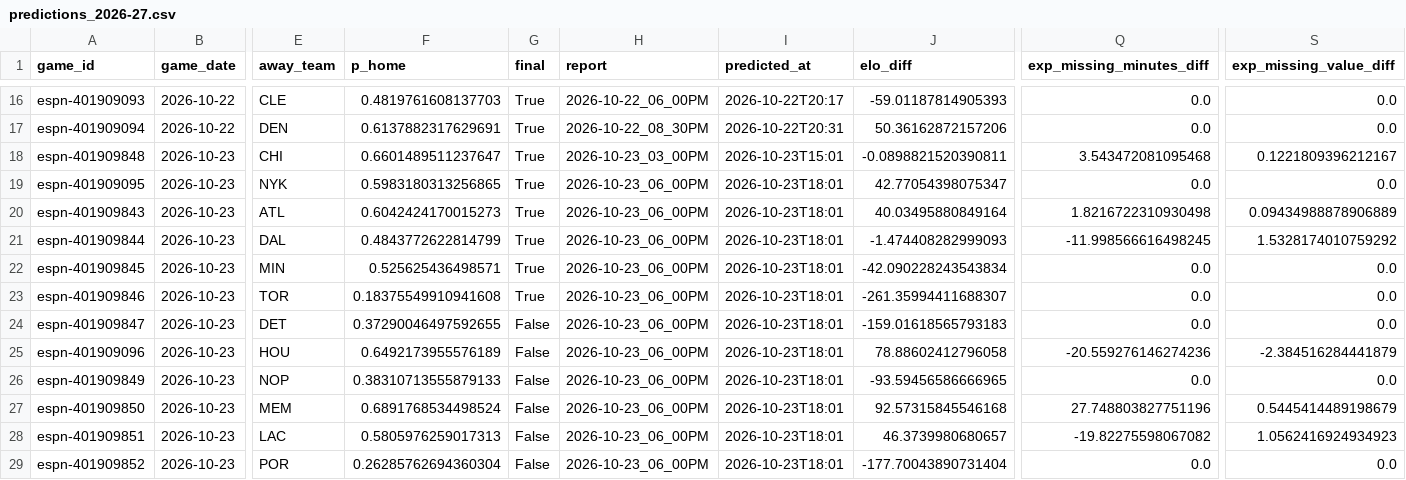
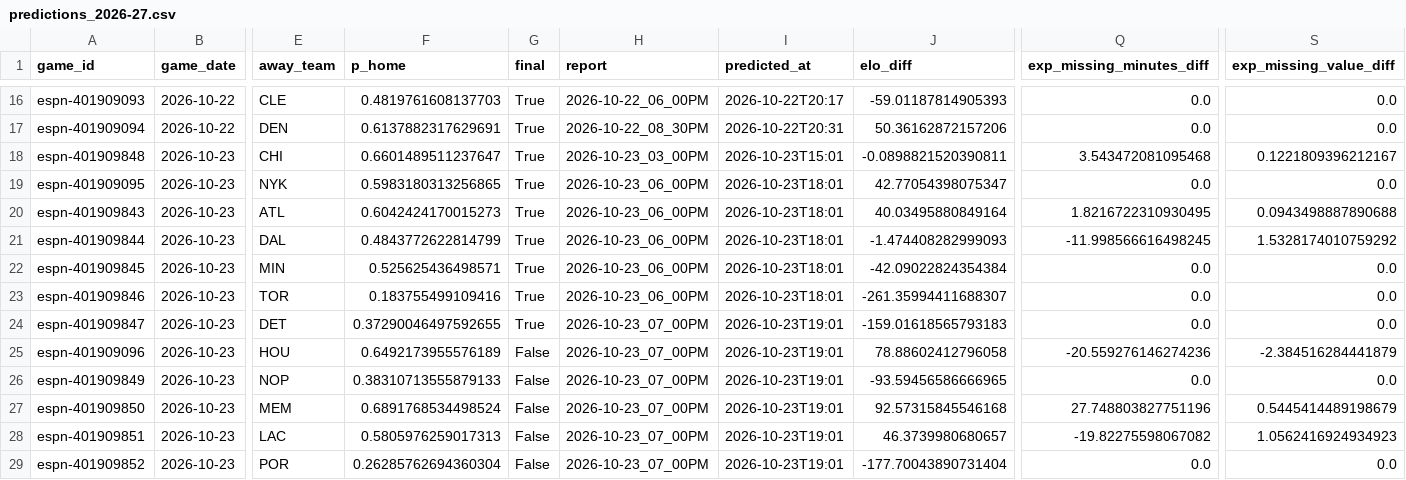
Before and after one commit to z3nsz/nba-prediction, a CSV file: live_state/predictions_2026-27.csv, drawn as a sheet; only a part is shown, gaps mark what is left out; the diff names each change by its address in the sheet, - before the commit and + after, or states it on an @@ line.

```diff
--- a/live_state/predictions_2026-27.csv
+++ b/live_state/predictions_2026-27.csv
-Q20 (exp_missing_minutes_diff): 1.8216722310930498
+Q20 (exp_missing_minutes_diff): 1.8216722310930495
-S20 (exp_missing_value_diff): 0.09434988878906889
+S20 (exp_missing_value_diff): 0.0943498887890688
-J22 (elo_diff): -42.090228243543834
+J22 (elo_diff): -42.09022824354384
-F23 (p_home): 0.18375549910941608
+F23 (p_home): 0.183755499109416
-G24 (final): False
+G24 (final): True
-H24:H29 (report): 2026-10-23_06_00PM
+H24:H29 (report): 2026-10-23_07_00PM
-I24:I29 (predicted_at): 2026-10-23T18:01
+I24:I29 (predicted_at): 2026-10-23T19:01
```
Also changed, not shown: live_state/listings_2026-27.csv, live_state/player_games_2026-27.csv, 7 other files.
